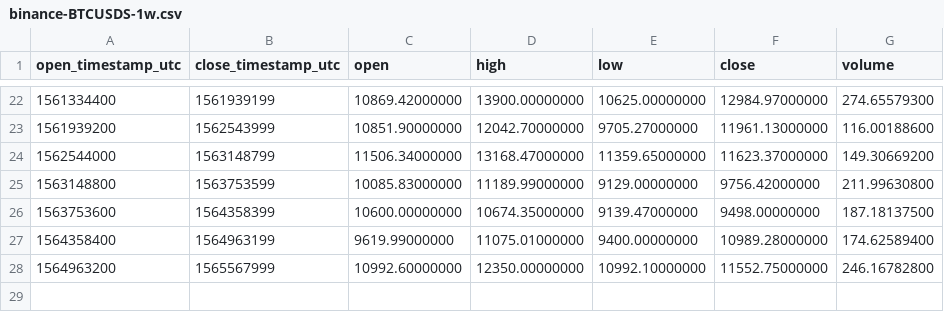
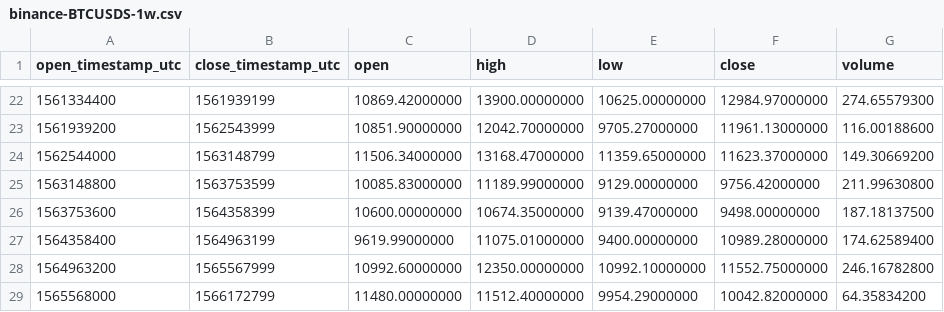
Before and after one commit to cryptobigbro/binance-BTCUSDS, a CSV file: binance-BTCUSDS-1w.csv, drawn as a sheet; only a part is shown, gaps mark what is left out; the diff names each change by its address in the sheet, - before the commit and + after, or states it on an @@ line.

```diff
--- a/binance-BTCUSDS-1w.csv
+++ b/binance-BTCUSDS-1w.csv
+row 29: 1565568000 | 1566172799 | 11480.00000000 | 11512.40000000 | 9954.29000000 | 10042.82000000 | 64.35834200
```
Also changed, not shown: binance-BTCUSDS-1d.csv, binance-BTCUSDS-1h.csv.
